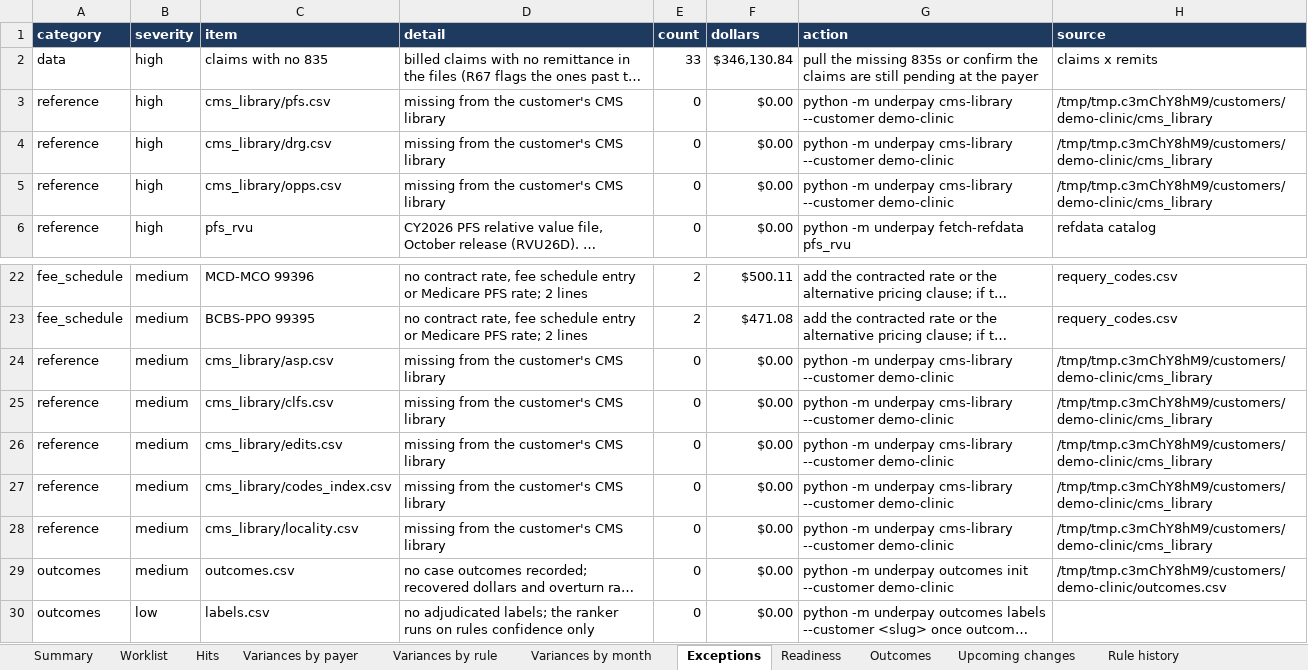
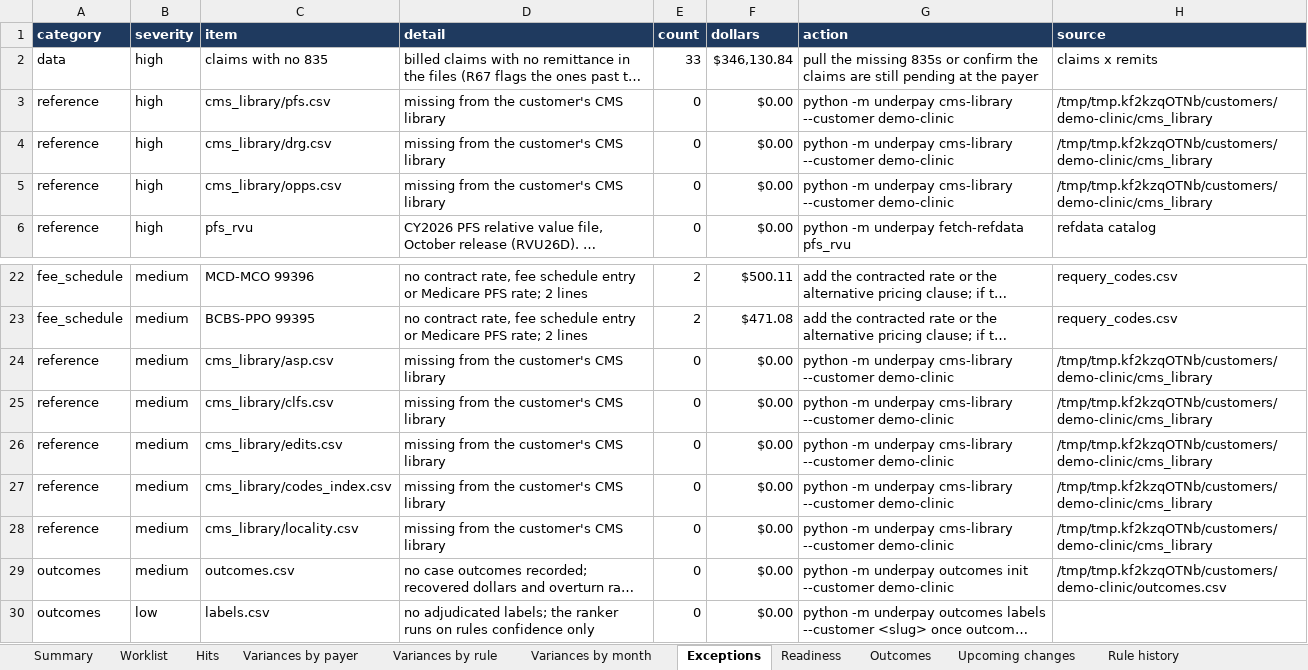
Before and after one commit to smart0109/m-notes, an Excel workbook: rcm/workbook.xlsx, sheet Exceptions, drawn as a sheet; only a part is shown, gaps mark what is left out; long unchanged cells end in …; values as stored, in another font and other column widths than the file's, no borders; the diff names each change by its address in the sheet, - before the commit and + after, or states it on an @@ line.

Commit message:
RCM demo site from smart0109/RCM acb6b7d

```diff
--- a/rcm/workbook.xlsx (sheet Exceptions)
+++ b/rcm/workbook.xlsx (sheet Exceptions)
-H3:H5 (source): /tmp/tmp.c3mChY8hM9/customers/demo-clinic/cms_library
+H3:H5 (source): /tmp/tmp.kf2kzqOTNb/customers/demo-clinic/cms_library
-H24:H28 (source): /tmp/tmp.c3mChY8hM9/customers/demo-clinic/cms_library
+H24:H28 (source): /tmp/tmp.kf2kzqOTNb/customers/demo-clinic/cms_library
-H29 (source): /tmp/tmp.c3mChY8hM9/customers/demo-clinic/outcomes.csv
+H29 (source): /tmp/tmp.kf2kzqOTNb/customers/demo-clinic/outcomes.csv
```
Also changed, not shown: sheet Rule history, sheet Summary, 2 other files.
